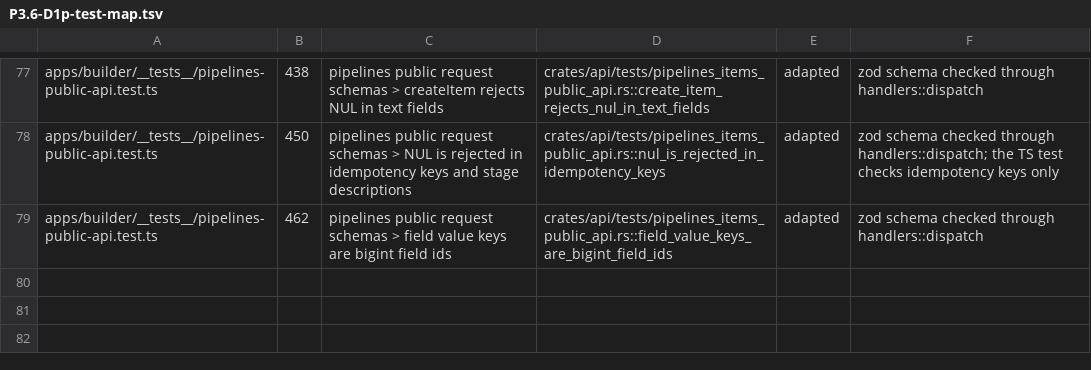
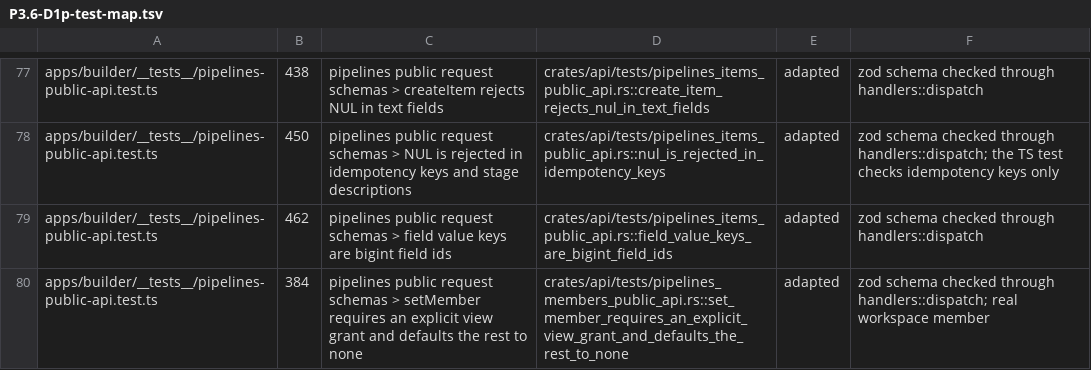
Before and after one commit to AlexTs10/ChatbotX, a TSV file: conversion/specs/P3.6-D1p-test-map.tsv, drawn as a sheet; only a part is shown, gaps mark what is left out; the diff names each change by its address in the sheet, - before the commit and + after, or states it on an @@ line.

```diff
--- a/conversion/specs/P3.6-D1p-test-map.tsv
+++ b/conversion/specs/P3.6-D1p-test-map.tsv
+row 80: apps/builder/__tests__/pipelines-public-api.test.ts | 384 | pipelines public request schemas > setMember requires an explicit view grant and defaults the rest to none | crates/api/tests/pipelines_members_public_api.rs::set_member_requires_an_explicit_view_grant_and_defaults_the_rest_to_none | adapted | zod schema checked through handlers::dispatch; real workspace member
```
Also changed, not shown: 4 other files.
